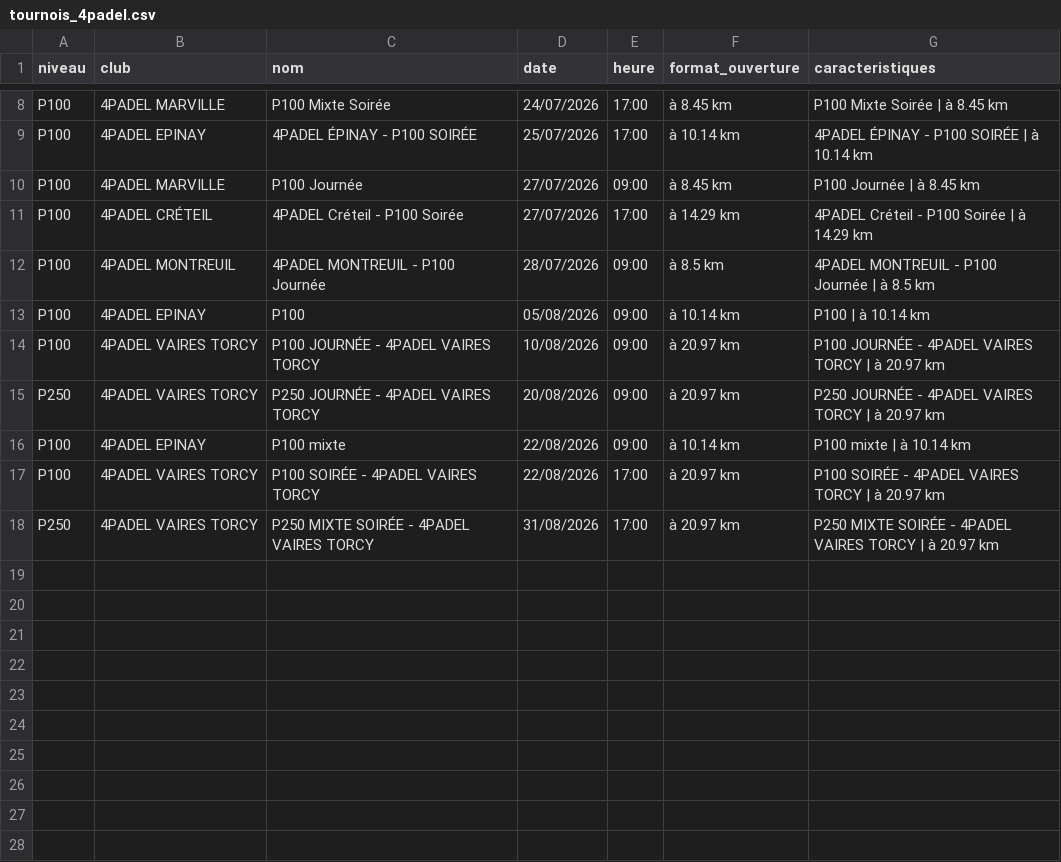
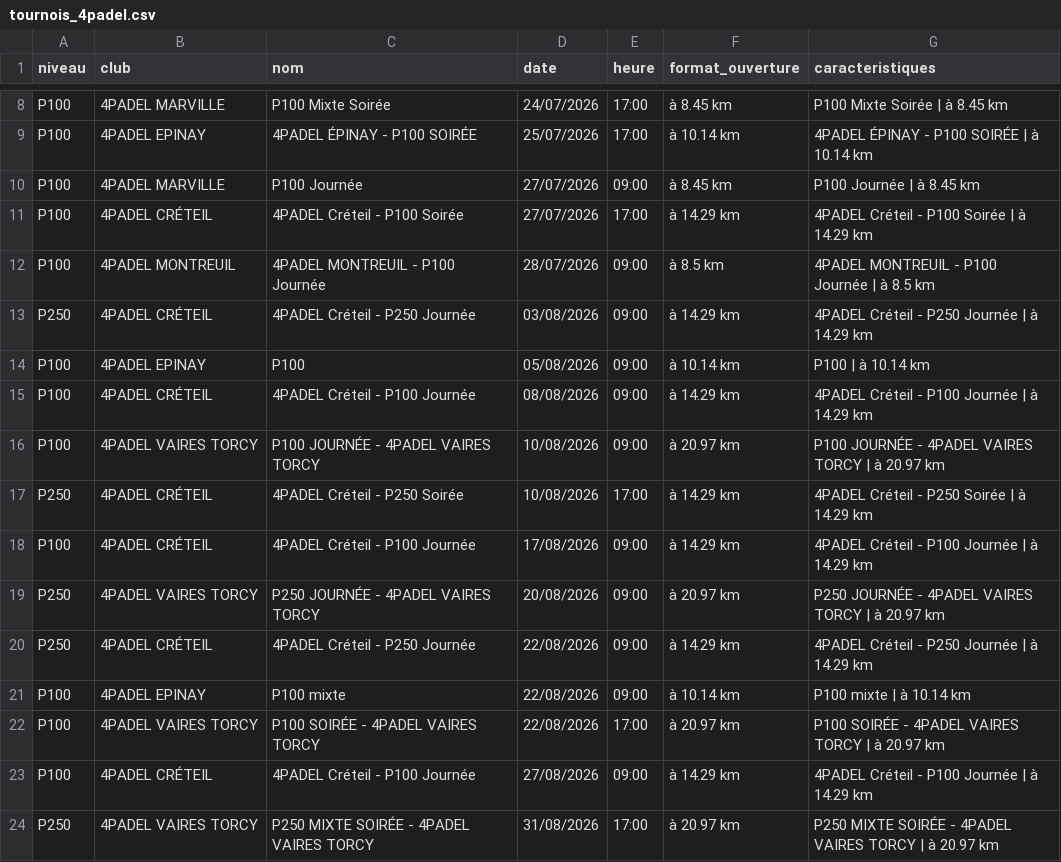
Before and after one commit to TheBigLouloup/Padel, a CSV file: tournois_4padel.csv, drawn as a sheet; only a part is shown, gaps mark what is left out.

```diff
--- a/tournois_4padel.csv
+++ b/tournois_4padel.csv
@@ -12,7 +12,13 @@ P100,4PADEL CRÉTEIL,4PADEL Créteil - P100 Soirée,27/07/2026,17:00,à 14.29 km
 P100,4PADEL MONTREUIL,4PADEL MONTREUIL - P100 Journée,28/07/2026,09:00,à 8.5 km,4PADEL MONTREUIL - P100 Journée | à 8.5 km
+P250,4PADEL CRÉTEIL,4PADEL Créteil - P250 Journée,03/08/2026,09:00,à 14.29 km,4PADEL Créteil - P250 Journée | à 14.29 km
 P100,4PADEL EPINAY,P100,05/08/2026,09:00,à 10.14 km,P100 | à 10.14 km
+P100,4PADEL CRÉTEIL,4PADEL Créteil - P100 Journée,08/08/2026,09:00,à 14.29 km,4PADEL Créteil - P100 Journée | à 14.29 km
 P100,4PADEL VAIRES TORCY,P100 JOURNÉE - 4PADEL VAIRES TORCY,10/08/2026,09:00,à 20.97 km,P100 JOURNÉE - 4PADEL VAIRES TORCY | à 20.97 km
+P250,4PADEL CRÉTEIL,4PADEL Créteil - P250 Soirée,10/08/2026,17:00,à 14.29 km,4PADEL Créteil - P250 Soirée | à 14.29 km
+P100,4PADEL CRÉTEIL,4PADEL Créteil - P100 Journée,17/08/2026,09:00,à 14.29 km,4PADEL Créteil - P100 Journée | à 14.29 km
 P250,4PADEL VAIRES TORCY,P250 JOURNÉE - 4PADEL VAIRES TORCY,20/08/2026,09:00,à 20.97 km,P250 JOURNÉE - 4PADEL VAIRES TORCY | à 20.97 km
+P250,4PADEL CRÉTEIL,4PADEL Créteil - P250 Journée,22/08/2026,09:00,à 14.29 km,4PADEL Créteil - P250 Journée | à 14.29 km
 P100,4PADEL EPINAY,P100 mixte,22/08/2026,09:00,à 10.14 km,P100 mixte | à 10.14 km
 P100,4PADEL VAIRES TORCY,P100 SOIRÉE - 4PADEL VAIRES TORCY,22/08/2026,17:00,à 20.97 km,P100 SOIRÉE - 4PADEL VAIRES TORCY | à 20.97 km
+P100,4PADEL CRÉTEIL,4PADEL Créteil - P100 Journée,27/08/2026,09:00,à 14.29 km,4PADEL Créteil - P100 Journée | à 14.29 km
 P250,4PADEL VAIRES TORCY,P250 MIXTE SOIRÉE - 4PADEL VAIRES TORCY,31/08/2026,17:00,à 20.97 km,P250 MIXTE SOIRÉE - 4PADEL VAIRES TORCY | à 20.97 km
```
Also changed, not shown: 1 other file.
